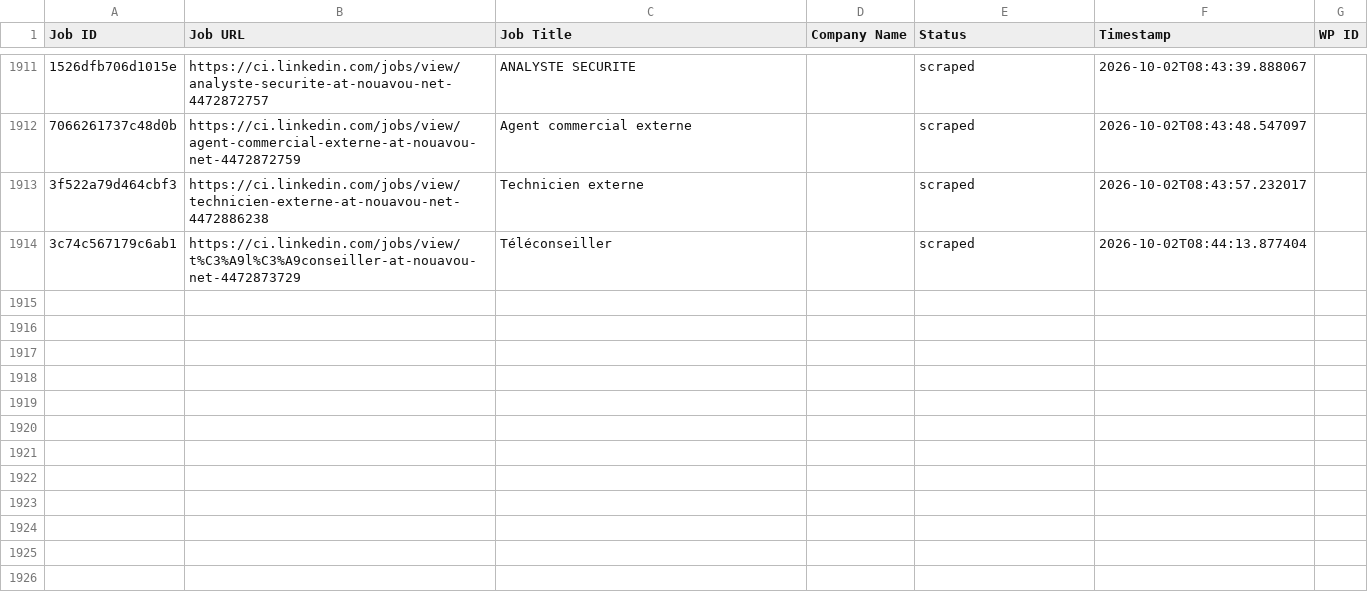
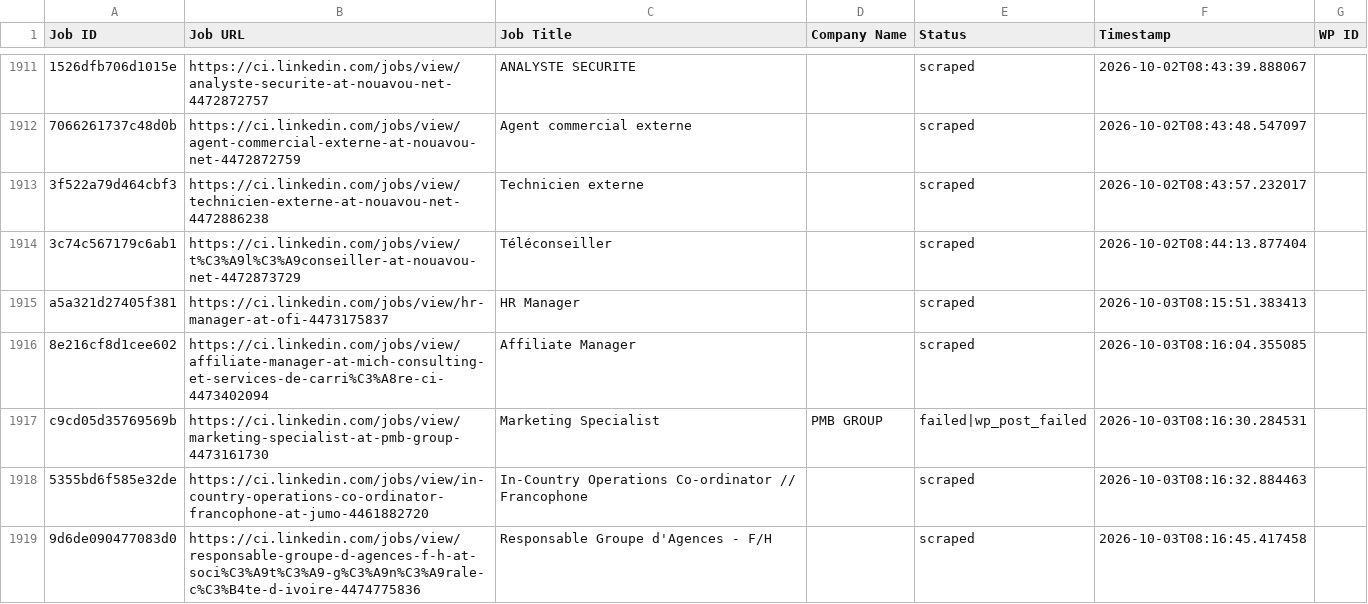
Before and after one commit to mimusdesign/ci, a CSV file: processed_jobs.csv, drawn as a sheet; only a part is shown, gaps mark what is left out; the diff covers the shown part only; the diff names each change by its address in the sheet, - before the commit and + after, or states it on an @@ line.

```diff
--- a/processed_jobs.csv
+++ b/processed_jobs.csv
+row 1915: a5a321d27405f381 | https://ci.linkedin.com/jobs/view/hr-manager-at-ofi-4473175837 | HR Manager |  | scraped | 2026-10-03T08:15:51.383413
+row 1916: 8e216cf8d1cee602 | https://ci.linkedin.com/jobs/view/affiliate-manager-at-mich-consulting-et-services-de-carri%C3%A8re-ci-4473402094 | Affiliate Manager |  | scraped | 2026-10-03T08:16:04.355085
+row 1917: c9cd05d35769569b | https://ci.linkedin.com/jobs/view/marketing-specialist-at-pmb-group-4473161730 | Marketing Specialist | PMB GROUP | failed|wp_post_failed | 2026-10-03T08:16:30.284531
+row 1918: 5355bd6f585e32de | https://ci.linkedin.com/jobs/view/in-country-operations-co-ordinator-francophone-at-jumo-4461882720 | In-Country Operations Co-ordinator // Francophone |  | scraped | 2026-10-03T08:16:32.884463
+row 1919: 9d6de090477083d0 | https://ci.linkedin.com/jobs/view/responsable-groupe-d-agences-f-h-at-soci%C3%A9t%C3%A9-g%C3%A9n%C3%A9rale-c%C3%B4te-d-ivoire-4474775836 | Responsable Groupe d'Agences - F/H |  | scraped | 2026-10-03T08:16:45.417458
```
Also changed, not shown: 23 added rows elsewhere in this file.
